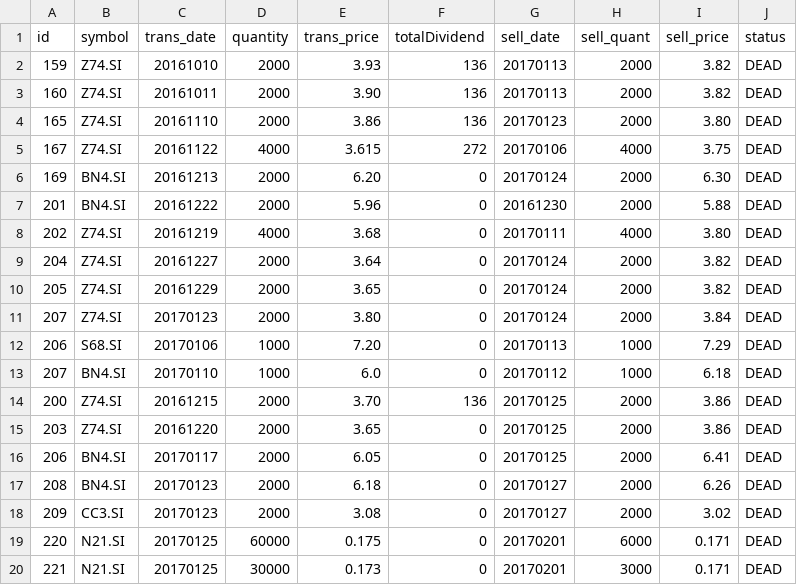
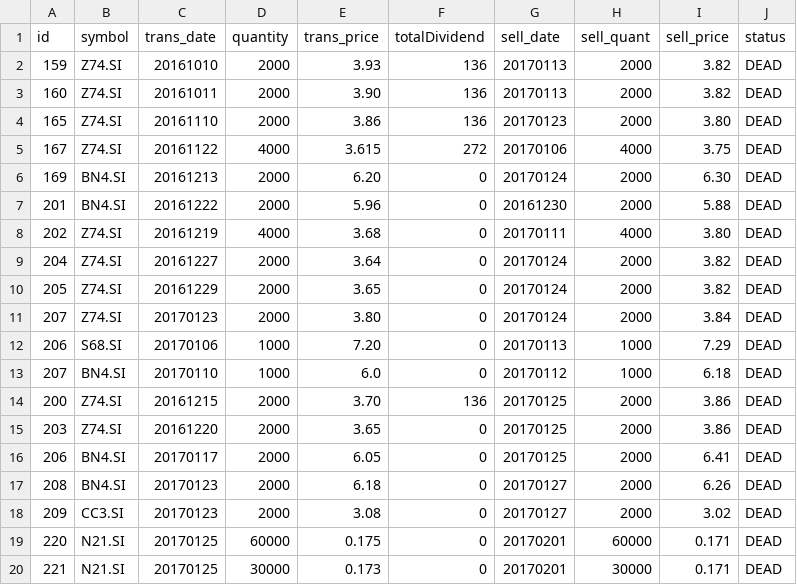
Before and after one commit to ozyxzzzss/git_csv, a CSV file: dead2.csv, drawn as a sheet.

Commit message:
Update dead2.csv

```diff
--- a/dead2.csv
+++ b/dead2.csv
@@ -18,3 +18,3 @@ id,symbol,trans_date,quantity,trans_price, totalDividend, sell_date,sell_quant,
 209,CC3.SI,20170123,2000,3.08,0,20170127,2000,3.02,DEAD
-220,N21.SI,20170125,60000,0.175,0,20170201,6000,0.171,DEAD
-221,N21.SI,20170125,30000,0.173,0,20170201,3000,0.171,DEAD
+220,N21.SI,20170125,60000,0.175,0,20170201,60000,0.171,DEAD
+221,N21.SI,20170125,30000,0.173,0,20170201,30000,0.171,DEAD
```
